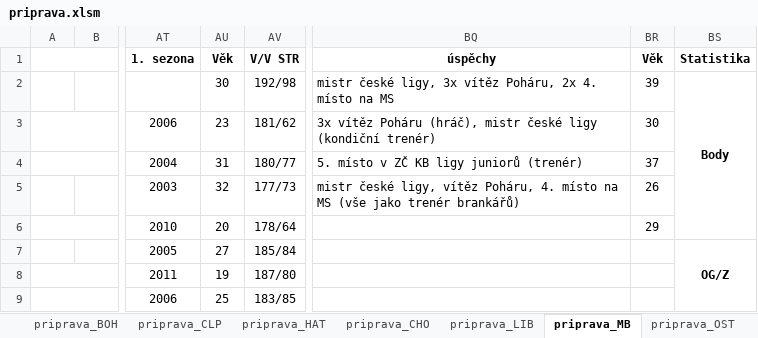
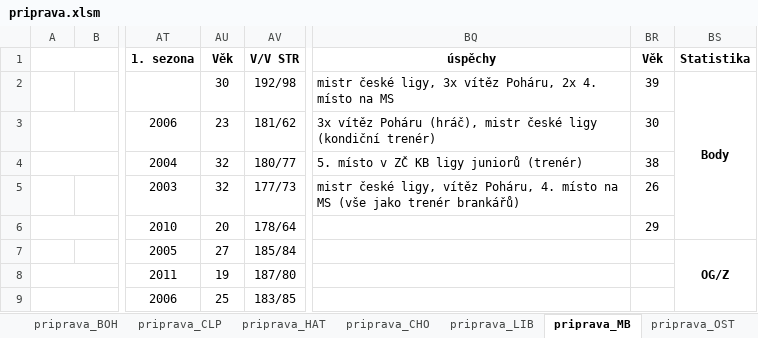
Before and after one commit to klimarichard/ceskyflorbal, an Excel workbook: priprava.xlsm, sheet priprava_MB, drawn as a sheet; only a part is shown, gaps mark what is left out; values as stored, in another font and other column widths than the file's, no borders; conditional formats not drawn; the diff names each change by its address in the sheet, - before the commit and + after, or states it on an @@ line.

```diff
--- a/priprava.xlsm (sheet priprava_MB)
+++ b/priprava.xlsm (sheet priprava_MB)
-AU4 (Věk): 31
+AU4 (Věk): 32
-BR4 (Věk): 37
+BR4 (Věk): 38
```
Also changed, not shown: sheet priprava_CLP, sheet priprava_VIT, sheet priprava_SKV, sheet prehled, sheet priprava_TAT, sheet priprava_CHO, 1 more sheet, formulas that keep their value, hidden cells.
